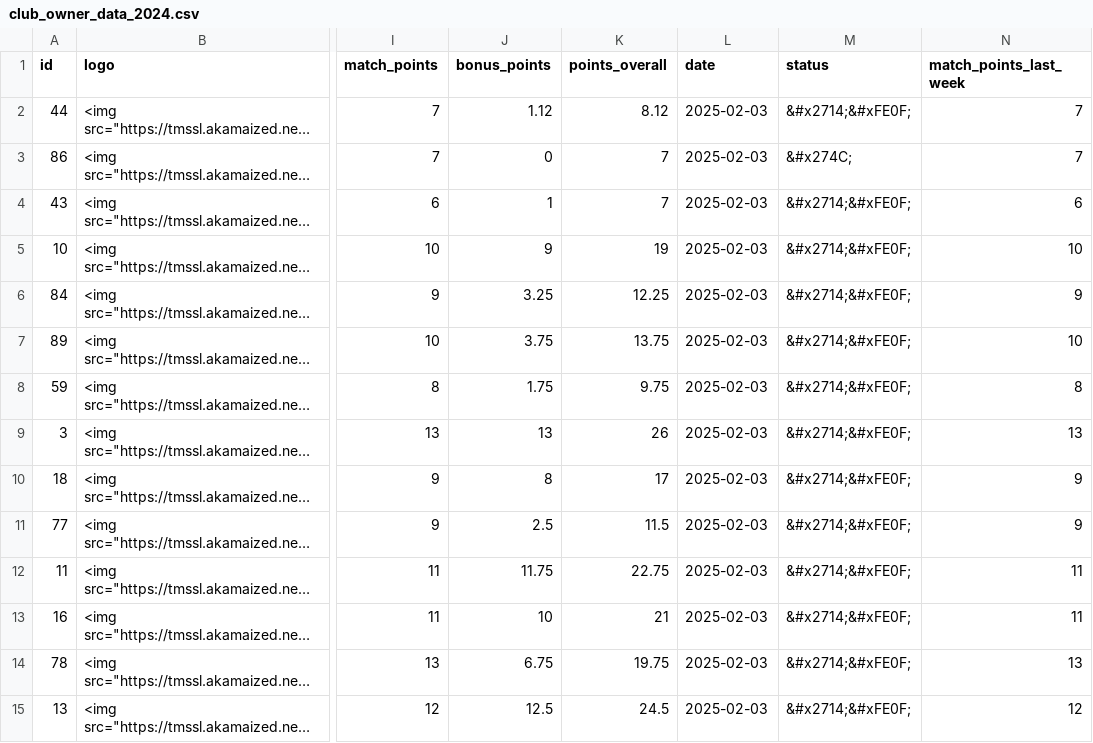
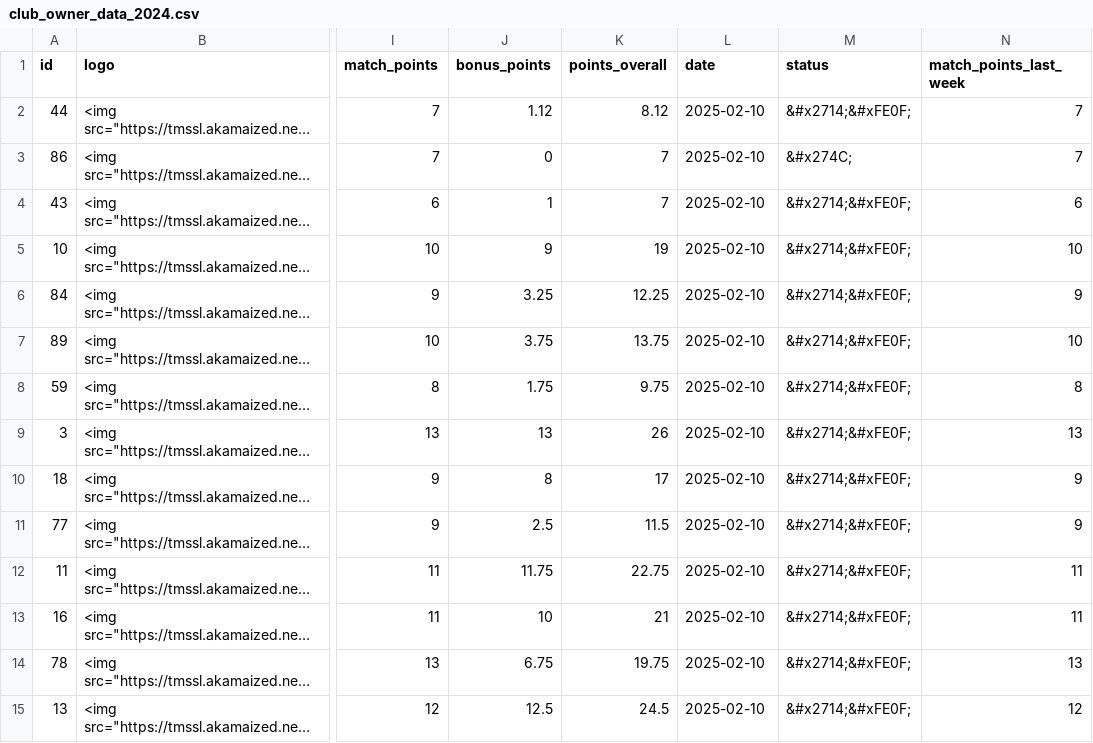
Before and after one commit to swissfootdata/UEFA_Rankings, a CSV file: Output/club_owner_data_2024.csv, drawn as a sheet; only a part is shown, gaps mark what is left out; long unchanged cells end in …; the diff covers the shown part only; the diff names each change by its address in the sheet, - before the commit and + after, or states it on an @@ line.

```diff
--- a/Output/club_owner_data_2024.csv
+++ b/Output/club_owner_data_2024.csv
-L2:L15 (date): 2025-02-03
+L2:L15 (date): 2025-02-10
```
Also changed, not shown: 94 edited cells elsewhere in this file, 3 other files.
